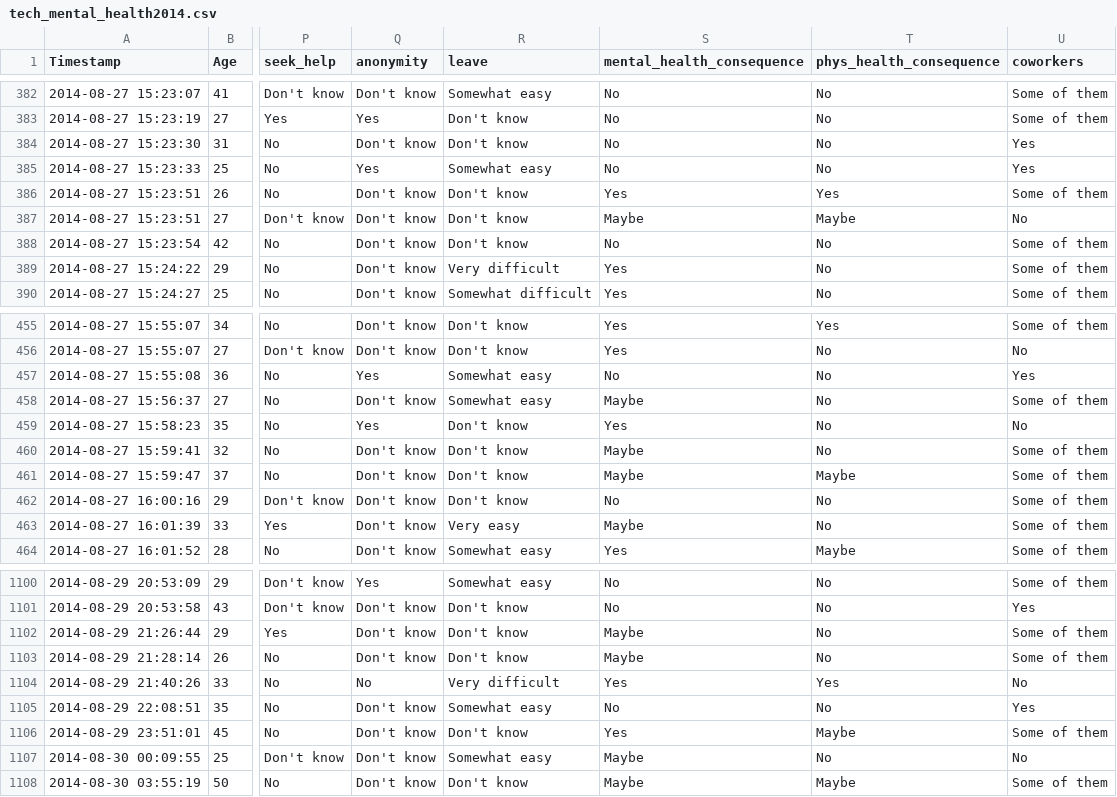
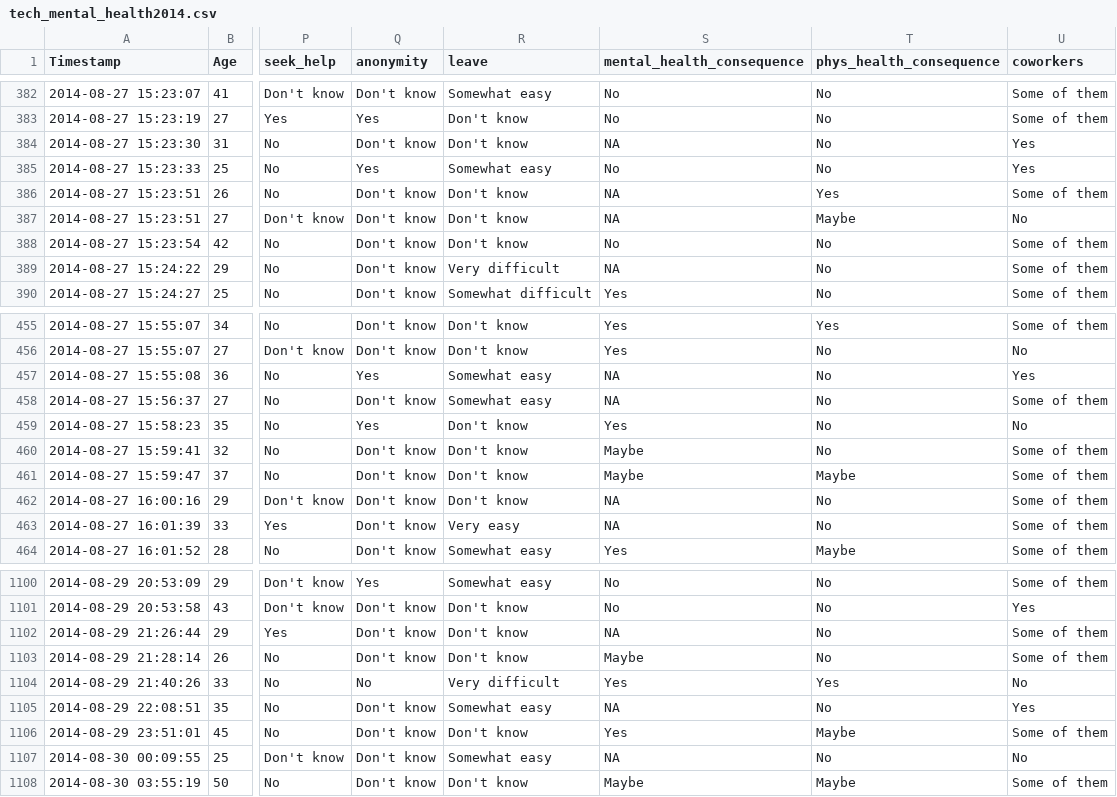
Before and after one commit to aloy/aloy, a CSV file: static/data/tech_mental_health2014.csv, drawn as a sheet; only a part is shown, gaps mark what is left out; the diff covers the shown part only; the diff names each change by its address in the sheet, - before the commit and + after, or states it on an @@ line.

Commit message:
day 01 data

```diff
--- a/static/data/tech_mental_health2014.csv
+++ b/static/data/tech_mental_health2014.csv
-S384 (mental_health_consequence): No
+S384 (mental_health_consequence): NA
-S386 (mental_health_consequence): Yes
+S386 (mental_health_consequence): NA
-S387 (mental_health_consequence): Maybe
+S387 (mental_health_consequence): NA
-S389 (mental_health_consequence): Yes
+S389 (mental_health_consequence): NA
-S457 (mental_health_consequence): No
+S457 (mental_health_consequence): NA
-S458 (mental_health_consequence): Maybe
+S458 (mental_health_consequence): NA
-S462 (mental_health_consequence): No
+S462 (mental_health_consequence): NA
-S463 (mental_health_consequence): Maybe
+S463 (mental_health_consequence): NA
-S1102 (mental_health_consequence): Maybe
+S1102 (mental_health_consequence): NA
-S1105 (mental_health_consequence): No
+S1105 (mental_health_consequence): NA
-S1107 (mental_health_consequence): Maybe
+S1107 (mental_health_consequence): NA
```
Also changed, not shown: 89 edited cells elsewhere in this file, 1 other file.
